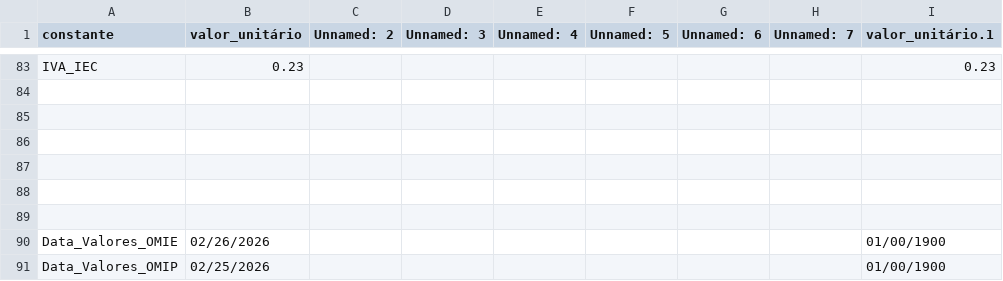
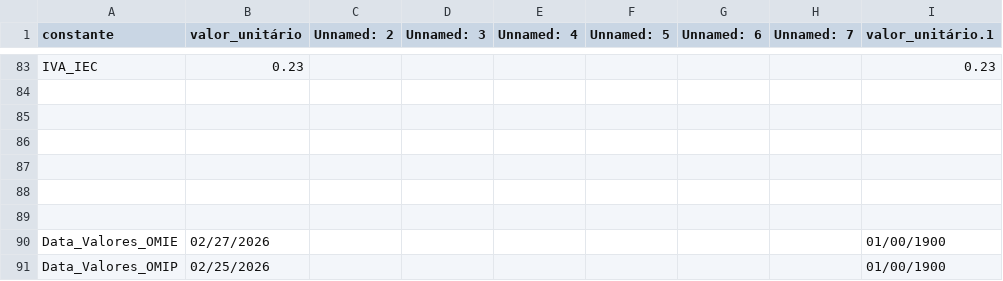
Before and after one commit to tiagofelicia/simulador-tarifarios-eletricidade, a CSV file: data/csv/Constantes.csv, drawn as a sheet; only a part is shown, gaps mark what is left out.

```diff
--- a/data/csv/Constantes.csv
+++ b/data/csv/Constantes.csv
@@ -89,3 +89,3 @@ IVA_IEC,0.23,,,,,,,0.23
 ,,,,,,,,
-Data_Valores_OMIE,02/26/2026,,,,,,,01/00/1900
+Data_Valores_OMIE,02/27/2026,,,,,,,01/00/1900
 Data_Valores_OMIP,02/25/2026,,,,,,,01/00/1900
```
Also changed, not shown: 3 other files.
